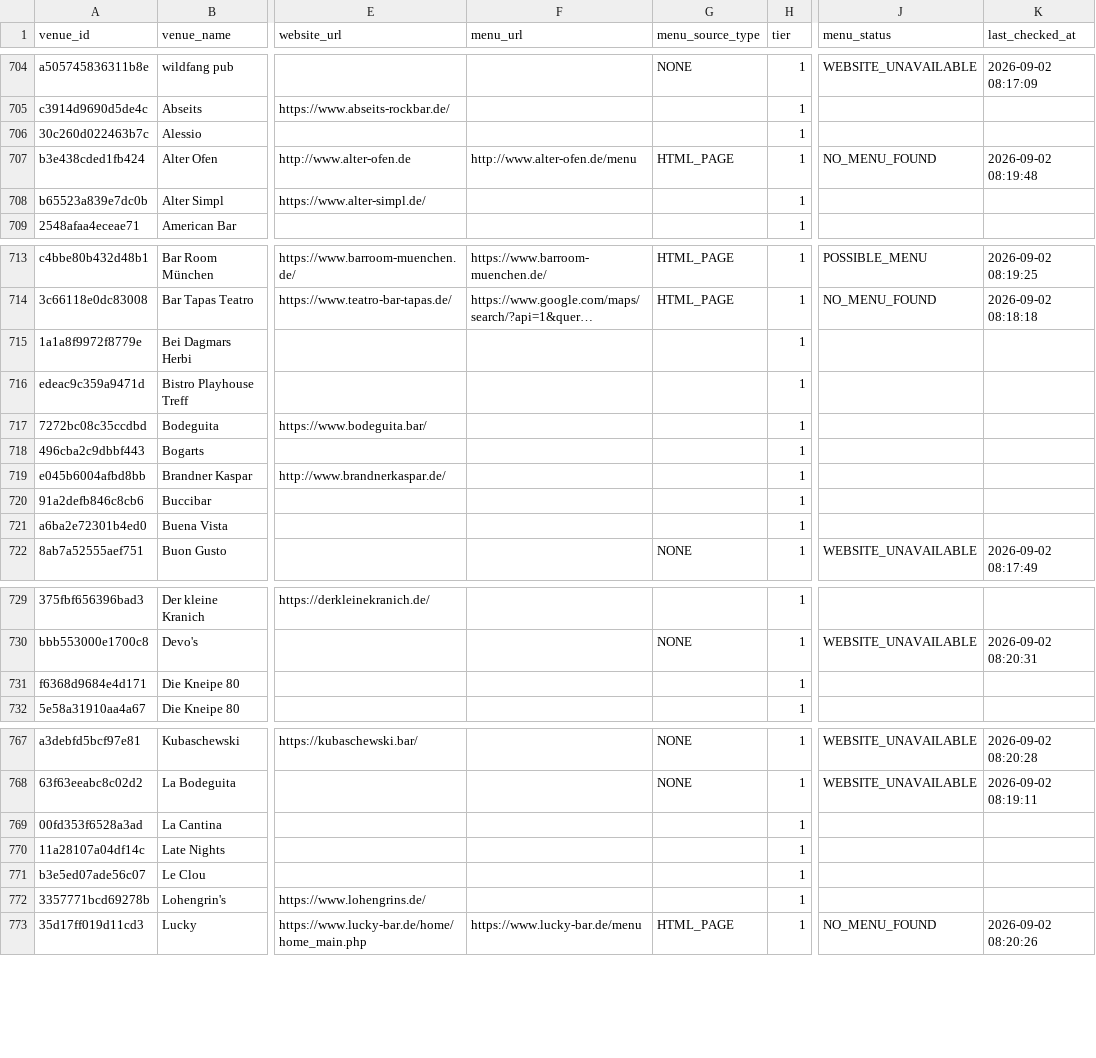
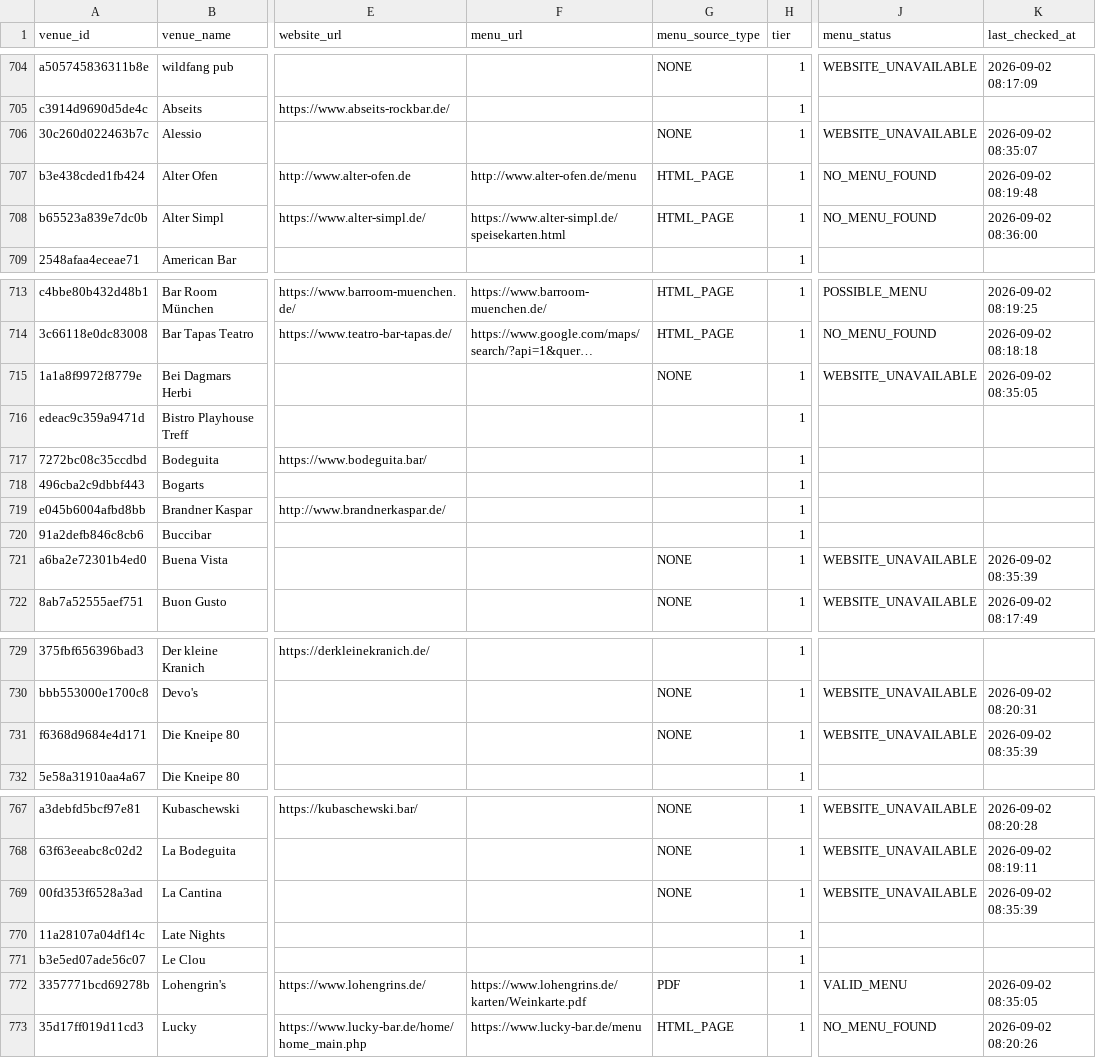
Before and after one commit to lilfimp/bar-radar-final, a CSV file: data/exports/bar_radar_venues.csv, drawn as a sheet; only a part is shown, gaps mark what is left out; long unchanged cells end in …; the diff covers the shown part only; the diff names each change by its address in the sheet, - before the commit and + after, or states it on an @@ line.

```diff
--- a/data/exports/bar_radar_venues.csv
+++ b/data/exports/bar_radar_venues.csv
-G706 (menu_source_type): (empty)
+G706 (menu_source_type): NONE
-J706 (menu_status): (empty)
+J706 (menu_status): WEBSITE_UNAVAILABLE
-K706 (last_checked_at): (empty)
+K706 (last_checked_at): 2026-09-02 08:35:07
-F708 (menu_url): (empty)
+F708 (menu_url): https://www.alter-simpl.de/speisekarten.html
-G708 (menu_source_type): (empty)
+G708 (menu_source_type): HTML_PAGE
-J708 (menu_status): (empty)
+J708 (menu_status): NO_MENU_FOUND
-K708 (last_checked_at): (empty)
+K708 (last_checked_at): 2026-09-02 08:36:00
-G715 (menu_source_type): (empty)
+G715 (menu_source_type): NONE
-J715 (menu_status): (empty)
+J715 (menu_status): WEBSITE_UNAVAILABLE
-K715 (last_checked_at): (empty)
+K715 (last_checked_at): 2026-09-02 08:35:05
-G721 (menu_source_type): (empty)
+G721 (menu_source_type): NONE
-J721 (menu_status): (empty)
+J721 (menu_status): WEBSITE_UNAVAILABLE
-K721 (last_checked_at): (empty)
+K721 (last_checked_at): 2026-09-02 08:35:39
-G731 (menu_source_type): (empty)
+G731 (menu_source_type): NONE
-J731 (menu_status): (empty)
+J731 (menu_status): WEBSITE_UNAVAILABLE
-K731 (last_checked_at): (empty)
+K731 (last_checked_at): 2026-09-02 08:35:39
-G769 (menu_source_type): (empty)
+G769 (menu_source_type): NONE
-J769 (menu_status): (empty)
+J769 (menu_status): WEBSITE_UNAVAILABLE
-K769 (last_checked_at): (empty)
+K769 (last_checked_at): 2026-09-02 08:35:39
-F772 (menu_url): (empty)
+F772 (menu_url): https://www.lohengrins.de/karten/Weinkarte.pdf
-G772 (menu_source_type): (empty)
+G772 (menu_source_type): PDF
-J772 (menu_status): (empty)
+J772 (menu_status): VALID_MENU
-K772 (last_checked_at): (empty)
+K772 (last_checked_at): 2026-09-02 08:35:05
```
Also changed, not shown: 44 edited cells elsewhere in this file, data/exports/bar_radar_valid.csv, data/manual_review/manual_review.csv, 1 other file.
